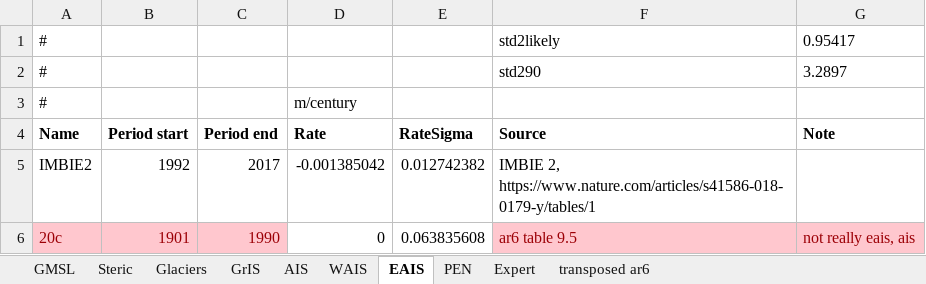
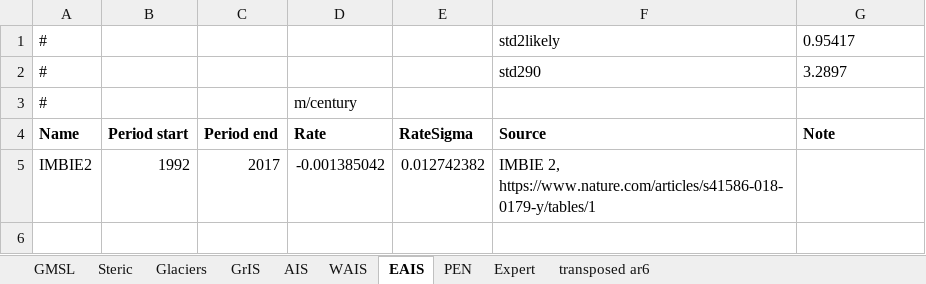
Before and after one commit to cmip6moap/project01, an Excel workbook: data/raw_data/ComparisonEstimates/ComparisonSLRrates.xlsx, sheet EAIS, drawn as a sheet; values as stored, in another font and other column widths than the file's, no borders; the diff names each change by its address in the sheet, - before the commit and + after, or states it on an @@ line.

```diff
--- a/data/raw_data/ComparisonEstimates/ComparisonSLRrates.xlsx (sheet EAIS)
+++ b/data/raw_data/ComparisonEstimates/ComparisonSLRrates.xlsx (sheet EAIS)
-row 6: 20c | 1901 | 1990 | 0 | 0.063835608 | ar6 table 9.5 | not really eais, ais
```
Also changed, not shown: sheet GrIS, sheet PEN, sheet WAIS, 17 other files.
